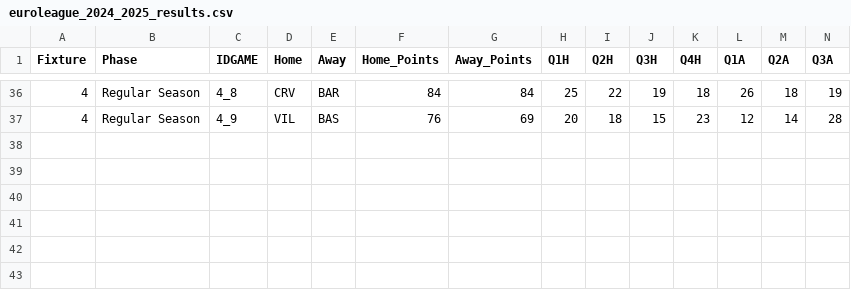
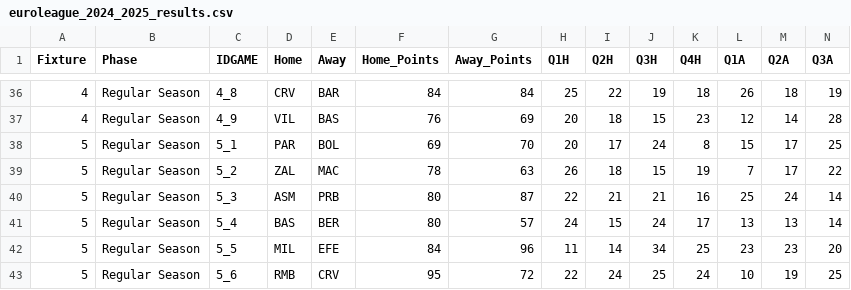
Before and after one commit to sotiristiga/euroleague, a CSV file: euroleague_2024_2025_results.csv, drawn as a sheet; only a part is shown, gaps mark what is left out; rows hold the shown columns only; the diff names each change by its address in the sheet, - before the commit and + after, or states it on an @@ line.

```diff
--- a/euroleague_2024_2025_results.csv
+++ b/euroleague_2024_2025_results.csv
+row 38: 5 | Regular Season | 5_1 | PAR | BOL | 69 | 70 | 20 | 17 | 24 | 8 | 15 | 17 | 25
+row 39: 5 | Regular Season | 5_2 | ZAL | MAC | 78 | 63 | 26 | 18 | 15 | 19 | 7 | 17 | 22
+row 40: 5 | Regular Season | 5_3 | ASM | PRB | 80 | 87 | 22 | 21 | 21 | 16 | 25 | 24 | 14
+row 41: 5 | Regular Season | 5_4 | BAS | BER | 80 | 57 | 24 | 15 | 24 | 17 | 13 | 13 | 14
+row 42: 5 | Regular Season | 5_5 | MIL | EFE | 84 | 96 | 11 | 14 | 34 | 25 | 23 | 23 | 20
+row 43: 5 | Regular Season | 5_6 | RMB | CRV | 95 | 72 | 22 | 24 | 25 | 24 | 10 | 19 | 25
```
Also changed, not shown: 1 other file.
